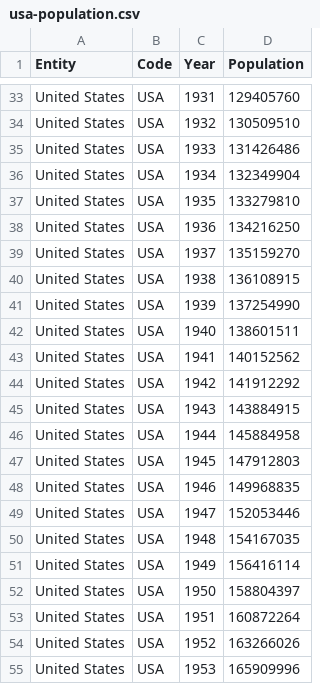
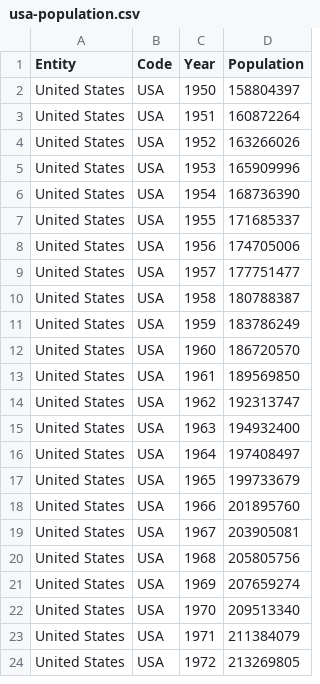
Before and after one commit to piotrbullet/DA_project, a CSV file: AnalysisData/usa-population.csv (was usa-population.csv), drawn as a sheet; only a part is shown, gaps mark what is left out; the shorter side is filled out with more unchanged rows; the diff covers the shown part only; the diff names each change by its address in the sheet, - before the commit and + after, or states it on an @@ line.

```diff
--- a/usa-population.csv
+++ b/AnalysisData/usa-population.csv
-row 33: United States | USA | 1931 | 129405760
-row 34: United States | USA | 1932 | 130509510
-row 35: United States | USA | 1933 | 131426486
-row 36: United States | USA | 1934 | 132349904
-row 37: United States | USA | 1935 | 133279810
-row 38: United States | USA | 1936 | 134216250
-row 39: United States | USA | 1937 | 135159270
-row 40: United States | USA | 1938 | 136108915
-row 41: United States | USA | 1939 | 137254990
-row 42: United States | USA | 1940 | 138601511
-row 43: United States | USA | 1941 | 140152562
-row 44: United States | USA | 1942 | 141912292
-row 45: United States | USA | 1943 | 143884915
-row 46: United States | USA | 1944 | 145884958
-row 47: United States | USA | 1945 | 147912803
-row 48: United States | USA | 1946 | 149968835
-row 49: United States | USA | 1947 | 152053446
-row 50: United States | USA | 1948 | 154167035
-row 51: United States | USA | 1949 | 156416114
```
Also changed, not shown: 31 removed rows elsewhere in this file, 9 other files.
